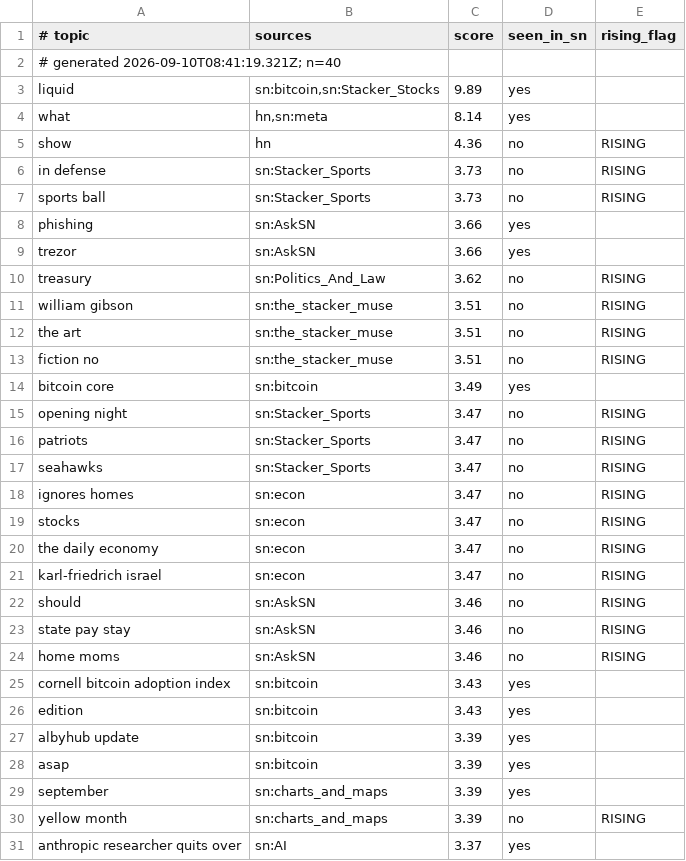
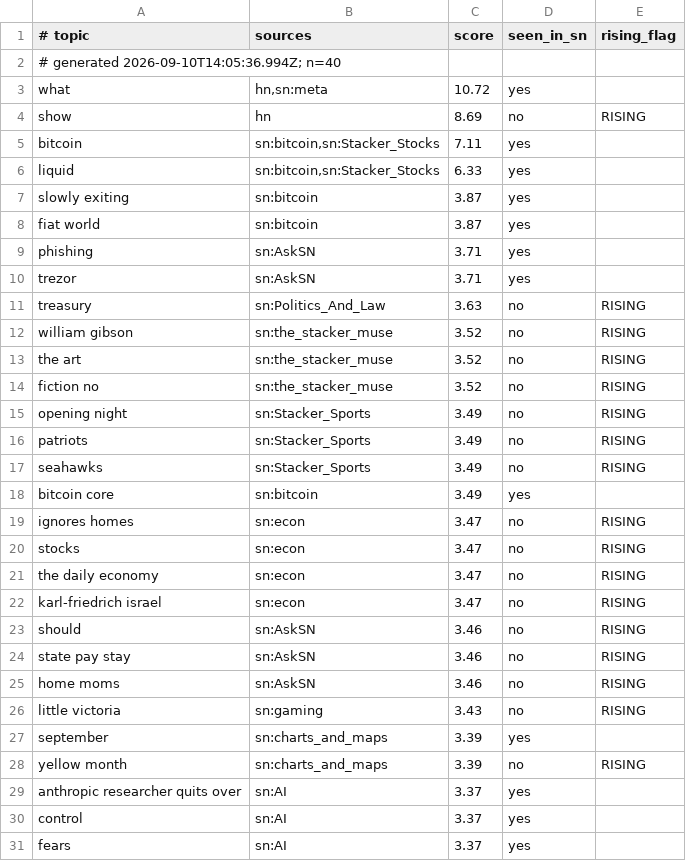
Before and after one commit to eliolatifllari513-coder/sn-monetization-runtime, a TSV file: data/trending/topics.tsv, drawn as a sheet; only a part is shown; the shorter side is filled out with more unchanged rows; the diff covers the shown part only.

```diff
--- a/data/trending/topics.tsv
+++ b/data/trending/topics.tsv
@@ -1,18 +1,19 @@
 # topic	sources	score	seen_in_sn	rising_flag
-# generated 2026-09-10T08:41:19.321Z; n=40
-liquid	sn:bitcoin,sn:Stacker_Stocks	9.89	yes	
-what	hn,sn:meta	8.14	yes	
-show	hn	4.36	no	RISING
-in defense	sn:Stacker_Sports	3.73	no	RISING
-sports ball	sn:Stacker_Sports	3.73	no	RISING
-phishing	sn:AskSN	3.66	yes	
-trezor	sn:AskSN	3.66	yes	
-treasury	sn:Politics_And_Law	3.62	no	RISING
-william gibson	sn:the_stacker_muse	3.51	no	RISING
-the art	sn:the_stacker_muse	3.51	no	RISING
-fiction no	sn:the_stacker_muse	3.51	no	RISING
+# generated 2026-09-10T14:05:36.994Z; n=40
+what	hn,sn:meta	10.72	yes	
+show	hn	8.69	no	RISING
+bitcoin	sn:bitcoin,sn:Stacker_Stocks	7.11	yes	
+liquid	sn:bitcoin,sn:Stacker_Stocks	6.33	yes	
+slowly exiting	sn:bitcoin	3.87	yes	
+fiat world	sn:bitcoin	3.87	yes	
+phishing	sn:AskSN	3.71	yes	
+trezor	sn:AskSN	3.71	yes	
+treasury	sn:Politics_And_Law	3.63	no	RISING
+william gibson	sn:the_stacker_muse	3.52	no	RISING
+the art	sn:the_stacker_muse	3.52	no	RISING
+fiction no	sn:the_stacker_muse	3.52	no	RISING
+opening night	sn:Stacker_Sports	3.49	no	RISING
+patriots	sn:Stacker_Sports	3.49	no	RISING
+seahawks	sn:Stacker_Sports	3.49	no	RISING
 bitcoin core	sn:bitcoin	3.49	yes	
-opening night	sn:Stacker_Sports	3.47	no	RISING
-patriots	sn:Stacker_Sports	3.47	no	RISING
-seahawks	sn:Stacker_Sports	3.47	no	RISING
 ignores homes	sn:econ	3.47	no	RISING
@@ -24,6 +25,3 @@ state pay stay	sn:AskSN	3.46	no	RISING
 home moms	sn:AskSN	3.46	no	RISING
-cornell bitcoin adoption index	sn:bitcoin	3.43	yes	
-edition	sn:bitcoin	3.43	yes	
-albyhub update	sn:bitcoin	3.39	yes	
-asap	sn:bitcoin	3.39	yes	
+little victoria	sn:gaming	3.43	no	RISING
 september	sn:charts_and_maps	3.39	yes	
```
Also changed, not shown: 4 added rows and 2 removed rows elsewhere in this file.
